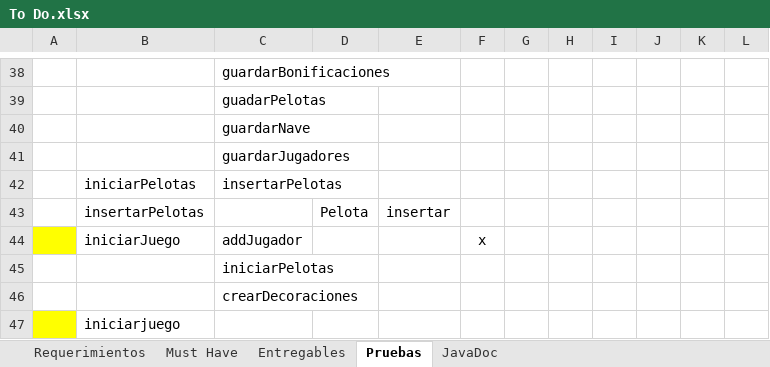
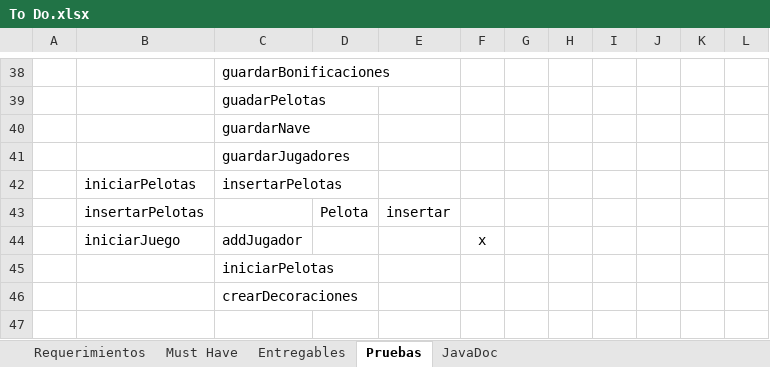
Before and after one commit to Javtor/proyecto-apo2, an Excel workbook: To Do.xlsx, sheet Pruebas, drawn as a sheet; only a part is shown, gaps mark what is left out; values as stored, in another font and other column widths than the file's, no borders; conditional formats not drawn; the diff names each change by its address in the sheet, - before the commit and + after, or states it on an @@ line.

Commit message:
Update ToDo

```diff
--- a/To Do.xlsx (sheet Pruebas)
+++ b/To Do.xlsx (sheet Pruebas)
-A44 fill: #FFFF00
+A44 fill: none
-row 47:  | iniciarjuego
```
Also changed, not shown: sheet JavaDoc.
